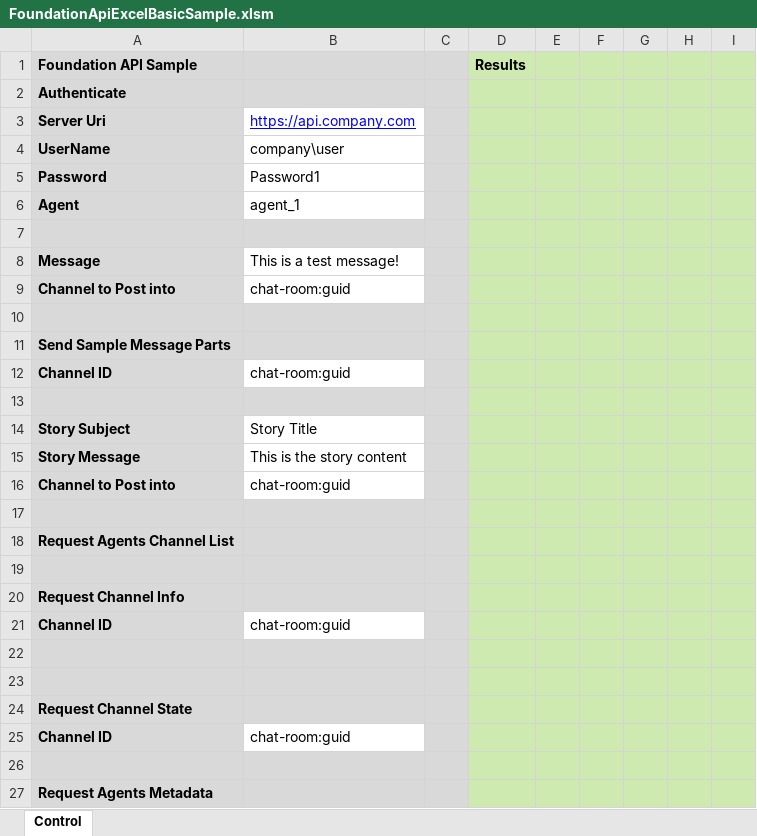
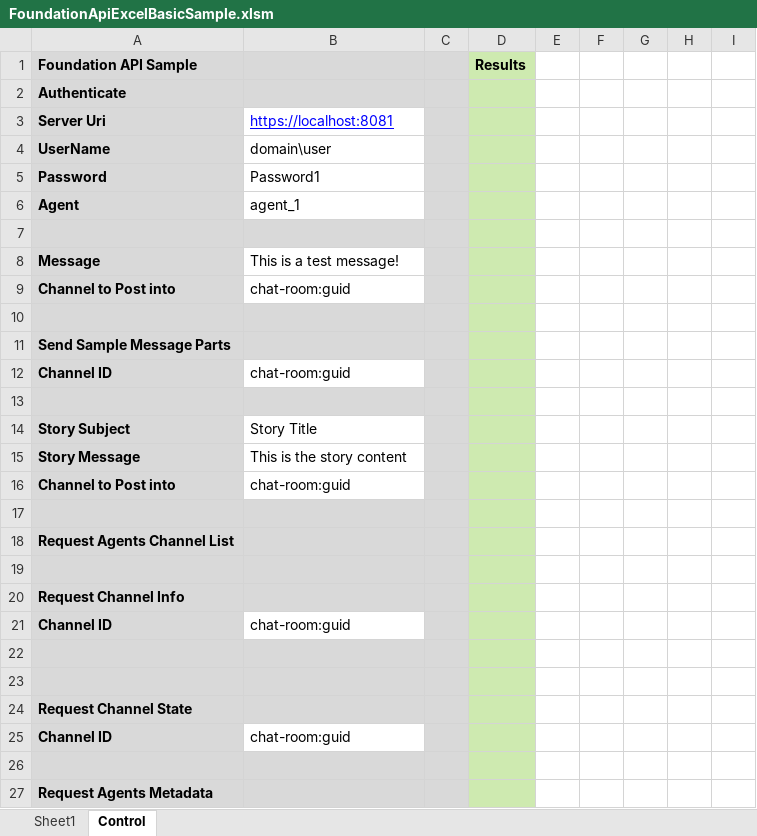
Before and after one commit to mindlink/api-samples, an Excel workbook: vba-basic-sample/FoundationApiExcelBasicSample.xlsm, sheet Control, drawn as a sheet; only a part is shown; values as stored, in another font and other column widths than the file's, no borders; charts and pictures not drawn; the diff covers the shown part only; the diff names each change by its address in the sheet, - before the commit and + after, or states it on an @@ line.

```diff
--- a/vba-basic-sample/FoundationApiExcelBasicSample.xlsm (sheet Control)
+++ b/vba-basic-sample/FoundationApiExcelBasicSample.xlsm (sheet Control)
+sheet tab: Sheet1
-E1:I27 fill: #CEEAB0
+E1:I27 fill: none
-B3: https://api.company.com
+B3: https://localhost:8081
-B4: company\user
+B4: domain\user
```
Also changed, not shown: 18 removed rows, 3 edited cells and cell formats elsewhere in this sheet, charts or pictures, 6 other files.
